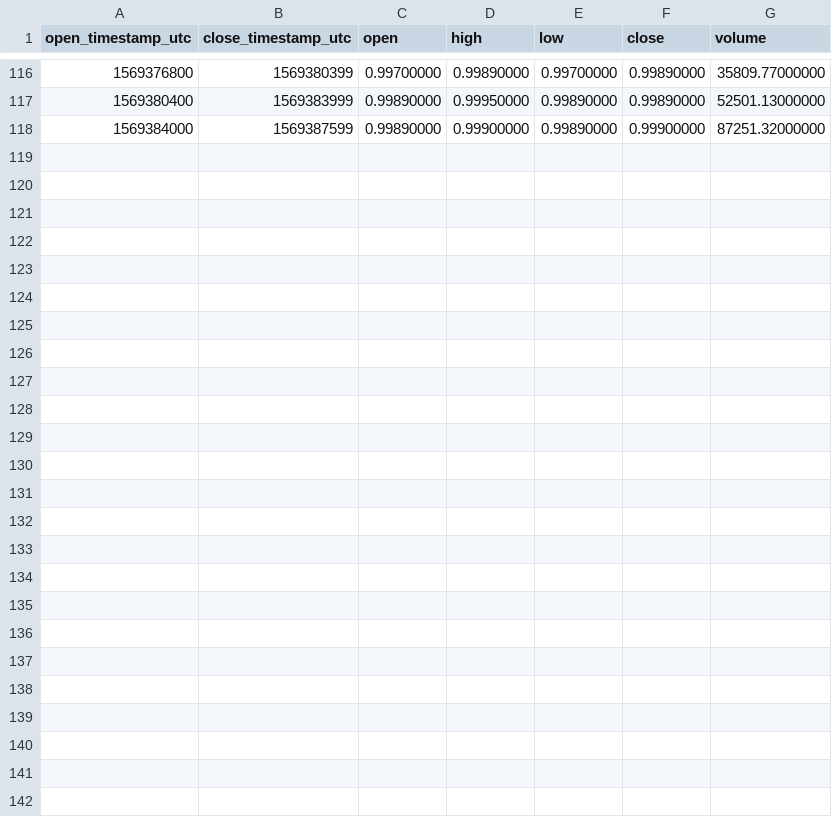
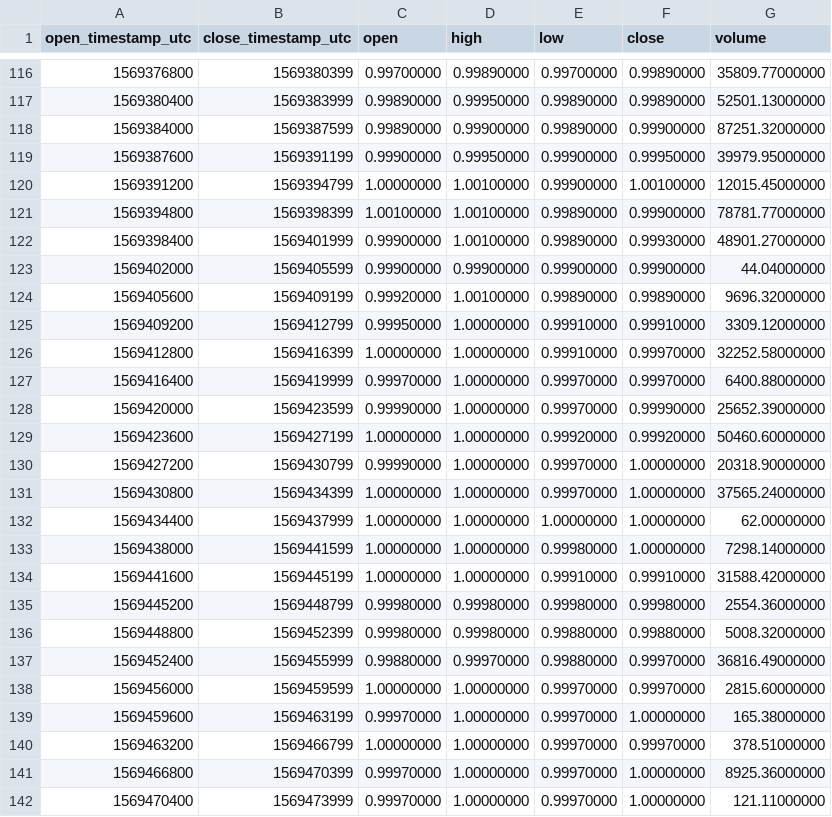
Before and after one commit to cryptobigbro/binance-BUSDUSDT, a CSV file: binance-BUSDUSDT-1h.csv, drawn as a sheet; only a part is shown, gaps mark what is left out; the diff names each change by its address in the sheet, - before the commit and + after, or states it on an @@ line.

Commit message:
Update OHLCV data.

```diff
--- a/binance-BUSDUSDT-1h.csv
+++ b/binance-BUSDUSDT-1h.csv
+row 119: 1569387600 | 1569391199 | 0.99900000 | 0.99950000 | 0.99900000 | 0.99950000 | 39979.95000000
+row 120: 1569391200 | 1569394799 | 1.00000000 | 1.00100000 | 0.99900000 | 1.00100000 | 12015.45000000
+row 121: 1569394800 | 1569398399 | 1.00100000 | 1.00100000 | 0.99890000 | 0.99900000 | 78781.77000000
+row 122: 1569398400 | 1569401999 | 0.99900000 | 1.00100000 | 0.99890000 | 0.99930000 | 48901.27000000
+row 123: 1569402000 | 1569405599 | 0.99900000 | 0.99900000 | 0.99900000 | 0.99900000 | 44.04000000
+row 124: 1569405600 | 1569409199 | 0.99920000 | 1.00100000 | 0.99890000 | 0.99890000 | 9696.32000000
+row 125: 1569409200 | 1569412799 | 0.99950000 | 1.00000000 | 0.99910000 | 0.99910000 | 3309.12000000
+row 126: 1569412800 | 1569416399 | 1.00000000 | 1.00000000 | 0.99910000 | 0.99970000 | 32252.58000000
+row 127: 1569416400 | 1569419999 | 0.99970000 | 1.00000000 | 0.99970000 | 0.99970000 | 6400.88000000
+row 128: 1569420000 | 1569423599 | 0.99990000 | 1.00000000 | 0.99970000 | 0.99990000 | 25652.39000000
+row 129: 1569423600 | 1569427199 | 1.00000000 | 1.00000000 | 0.99920000 | 0.99920000 | 50460.60000000
+row 130: 1569427200 | 1569430799 | 0.99990000 | 1.00000000 | 0.99970000 | 1.00000000 | 20318.90000000
+row 131: 1569430800 | 1569434399 | 1.00000000 | 1.00000000 | 0.99970000 | 1.00000000 | 37565.24000000
+row 132: 1569434400 | 1569437999 | 1.00000000 | 1.00000000 | 1.00000000 | 1.00000000 | 62.00000000
+row 133: 1569438000 | 1569441599 | 1.00000000 | 1.00000000 | 0.99980000 | 1.00000000 | 7298.14000000
+row 134: 1569441600 | 1569445199 | 1.00000000 | 1.00000000 | 0.99910000 | 0.99910000 | 31588.42000000
+row 135: 1569445200 | 1569448799 | 0.99980000 | 0.99980000 | 0.99980000 | 0.99980000 | 2554.36000000
+row 136: 1569448800 | 1569452399 | 0.99980000 | 0.99980000 | 0.99880000 | 0.99880000 | 5008.32000000
+row 137: 1569452400 | 1569455999 | 0.99880000 | 0.99970000 | 0.99880000 | 0.99970000 | 36816.49000000
+row 138: 1569456000 | 1569459599 | 1.00000000 | 1.00000000 | 0.99970000 | 0.99970000 | 2815.60000000
+row 139: 1569459600 | 1569463199 | 0.99970000 | 1.00000000 | 0.99970000 | 1.00000000 | 165.38000000
+row 140: 1569463200 | 1569466799 | 1.00000000 | 1.00000000 | 0.99970000 | 0.99970000 | 378.51000000
+row 141: 1569466800 | 1569470399 | 0.99970000 | 1.00000000 | 0.99970000 | 1.00000000 | 8925.36000000
+row 142: 1569470400 | 1569473999 | 0.99970000 | 1.00000000 | 0.99970000 | 1.00000000 | 121.11000000
```
Also changed, not shown: binance-BUSDUSDT-1d.csv, 2 other files.
